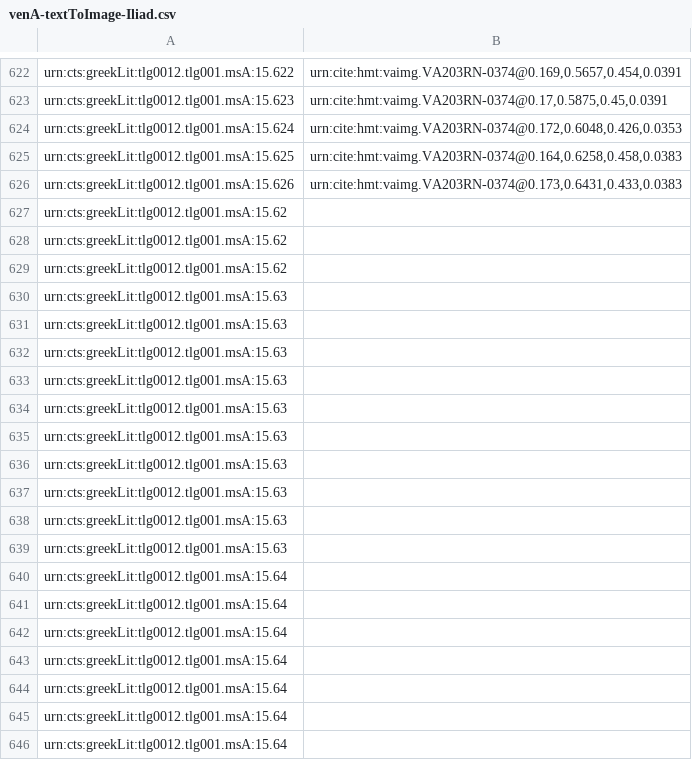
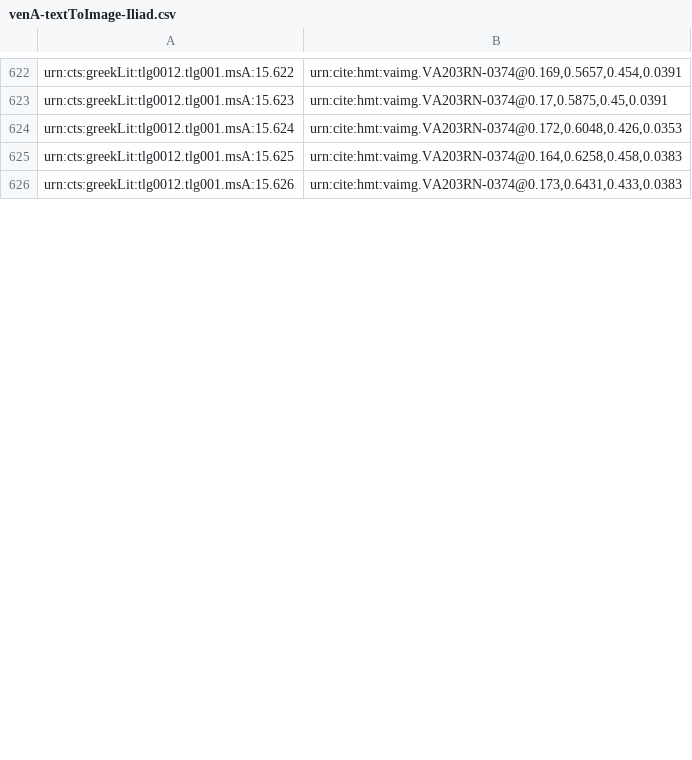
Before and after one commit to cjschu17/closed-venA-15, a CSV file: Indices/venA-textToImage-Iliad.csv, drawn as a sheet; only a part is shown, gaps mark what is left out; the diff covers the shown part only.

Commit message:
Update venA-textToImage-Iliad.csv
indexed lines on 203v, through 651

```diff
--- a/Indices/venA-textToImage-Iliad.csv
+++ b/Indices/venA-textToImage-Iliad.csv
@@ -626,21 +626 @@ urn:cts:greekLit:tlg0012.tlg001.msA:15.625,"urn:cite:hmt:vaimg.VA203RN-0374@0.16
 urn:cts:greekLit:tlg0012.tlg001.msA:15.626,"urn:cite:hmt:vaimg.VA203RN-0374@0.173,0.6431,0.433,0.0383"
-urn:cts:greekLit:tlg0012.tlg001.msA:15.62,""
-urn:cts:greekLit:tlg0012.tlg001.msA:15.62,""
-urn:cts:greekLit:tlg0012.tlg001.msA:15.62,""
-urn:cts:greekLit:tlg0012.tlg001.msA:15.63,""
-urn:cts:greekLit:tlg0012.tlg001.msA:15.63,""
-urn:cts:greekLit:tlg0012.tlg001.msA:15.63,""
-urn:cts:greekLit:tlg0012.tlg001.msA:15.63,""
-urn:cts:greekLit:tlg0012.tlg001.msA:15.63,""
-urn:cts:greekLit:tlg0012.tlg001.msA:15.63,""
-urn:cts:greekLit:tlg0012.tlg001.msA:15.63,""
-urn:cts:greekLit:tlg0012.tlg001.msA:15.63,""
-urn:cts:greekLit:tlg0012.tlg001.msA:15.63,""
-urn:cts:greekLit:tlg0012.tlg001.msA:15.63,""
-urn:cts:greekLit:tlg0012.tlg001.msA:15.64,""
-urn:cts:greekLit:tlg0012.tlg001.msA:15.64,""
-urn:cts:greekLit:tlg0012.tlg001.msA:15.64,""
-urn:cts:greekLit:tlg0012.tlg001.msA:15.64,""
-urn:cts:greekLit:tlg0012.tlg001.msA:15.64,""
-urn:cts:greekLit:tlg0012.tlg001.msA:15.64,""
-urn:cts:greekLit:tlg0012.tlg001.msA:15.64,""
```
Also changed, not shown: 25 added rows and 5 removed rows elsewhere in this file.
